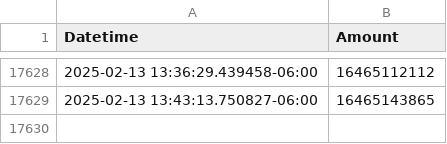
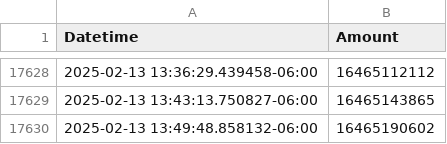
Before and after one commit to ColinODwanny/Act_Blue_Tracker, a CSV file: ActBlue.csv, drawn as a sheet; only a part is shown, gaps mark what is left out.

```diff
--- a/ActBlue.csv
+++ b/ActBlue.csv
@@ -17629 +17629,2 @@ Datetime,Amount
 2025-02-13 13:43:13.750827-06:00,16465143865
+2025-02-13 13:49:48.858132-06:00,16465190602
```
